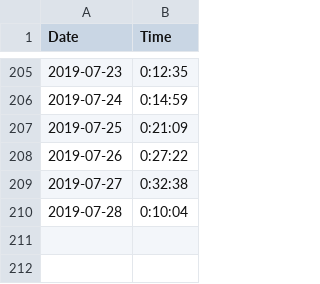
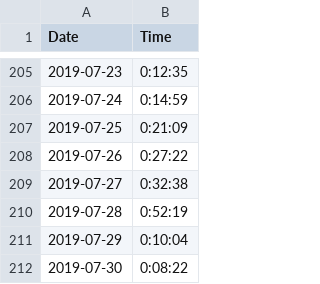
Before and after one commit to tsmall/crosswords, a CSV file: 2019.csv, drawn as a sheet; only a part is shown, gaps mark what is left out.

Commit message:
Add recent times

```diff
--- a/2019.csv
+++ b/2019.csv
@@ -209,2 +209,4 @@ Date,Time
 2019-07-27,0:32:38
-2019-07-28,0:10:04
+2019-07-28,0:52:19
+2019-07-29,0:10:04
+2019-07-30,0:08:22
```
